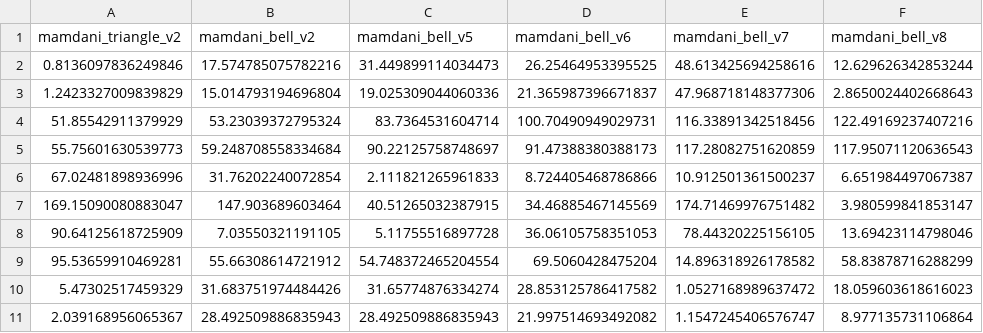
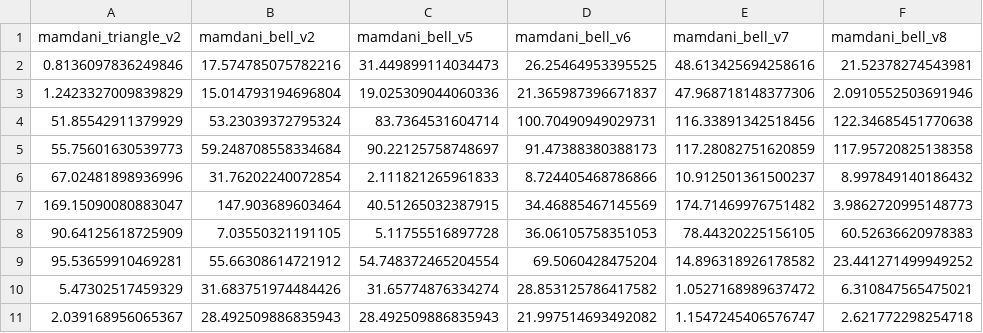
Before and after one commit to JT-projetos/Cint_projeto1, a CSV file: fuzzy/output/eval_models/model_scores.csv, drawn as a sheet.

```diff
--- a/fuzzy/output/eval_models/model_scores.csv
+++ b/fuzzy/output/eval_models/model_scores.csv
@@ -1,11 +1,11 @@
 mamdani_triangle_v2,mamdani_bell_v2,mamdani_bell_v5,mamdani_bell_v6,mamdani_bell_v7,mamdani_bell_v8
-0.8136097836249846,17.574785075782216,31.449899114034473,26.25464953395525,48.613425694258616,12.629626342853244
-1.2423327009839829,15.014793194696804,19.025309044060336,21.365987396671837,47.968718148377306,2.8650024402668643
-51.85542911379929,53.23039372795324,83.7364531604714,100.70490949029731,116.33891342518456,122.49169237407216
-55.75601630539773,59.248708558334684,90.22125758748697,91.47388380388173,117.28082751620859,117.95071120636543
-67.02481898936996,31.76202240072854,2.111821265961833,8.724405468786866,10.912501361500237,6.651984497067387
-169.15090080883047,147.903689603464,40.51265032387915,34.46885467145569,174.71469976751482,3.980599841853147
-90.64125618725909,7.03550321191105,5.11755516897728,36.06105758351053,78.44320225156105,13.69423114798046
-95.53659910469281,55.66308614721912,54.748372465204554,69.5060428475204,14.896318926178582,58.83878716288299
-5.47302517459329,31.683751974484426,31.65774876334274,28.853125786417582,1.0527168989637472,18.059603618616023
-2.039168956065367,28.492509886835943,28.492509886835943,21.997514693492082,1.1547245406576747,8.977135731106864
+0.8136097836249846,17.574785075782216,31.449899114034473,26.25464953395525,48.613425694258616,21.52378274543981
+1.2423327009839829,15.014793194696804,19.025309044060336,21.365987396671837,47.968718148377306,2.0910552503691946
+51.85542911379929,53.23039372795324,83.7364531604714,100.70490949029731,116.33891342518456,122.34685451770638
+55.75601630539773,59.248708558334684,90.22125758748697,91.47388380388173,117.28082751620859,117.95720825138358
+67.02481898936996,31.76202240072854,2.111821265961833,8.724405468786866,10.912501361500237,8.997849140186432
+169.15090080883047,147.903689603464,40.51265032387915,34.46885467145569,174.71469976751482,3.9862720995148773
+90.64125618725909,7.03550321191105,5.11755516897728,36.06105758351053,78.44320225156105,60.52636620978383
+95.53659910469281,55.66308614721912,54.748372465204554,69.5060428475204,14.896318926178582,23.441271499949252
+5.47302517459329,31.683751974484426,31.65774876334274,28.853125786417582,1.0527168989637472,6.310847565475021
+2.039168956065367,28.492509886835943,28.492509886835943,21.997514693492082,1.1547245406576747,2.621772298254718
```
Also changed, not shown: fuzzy/output/eval_models/model_results.csv, 6 other files.
